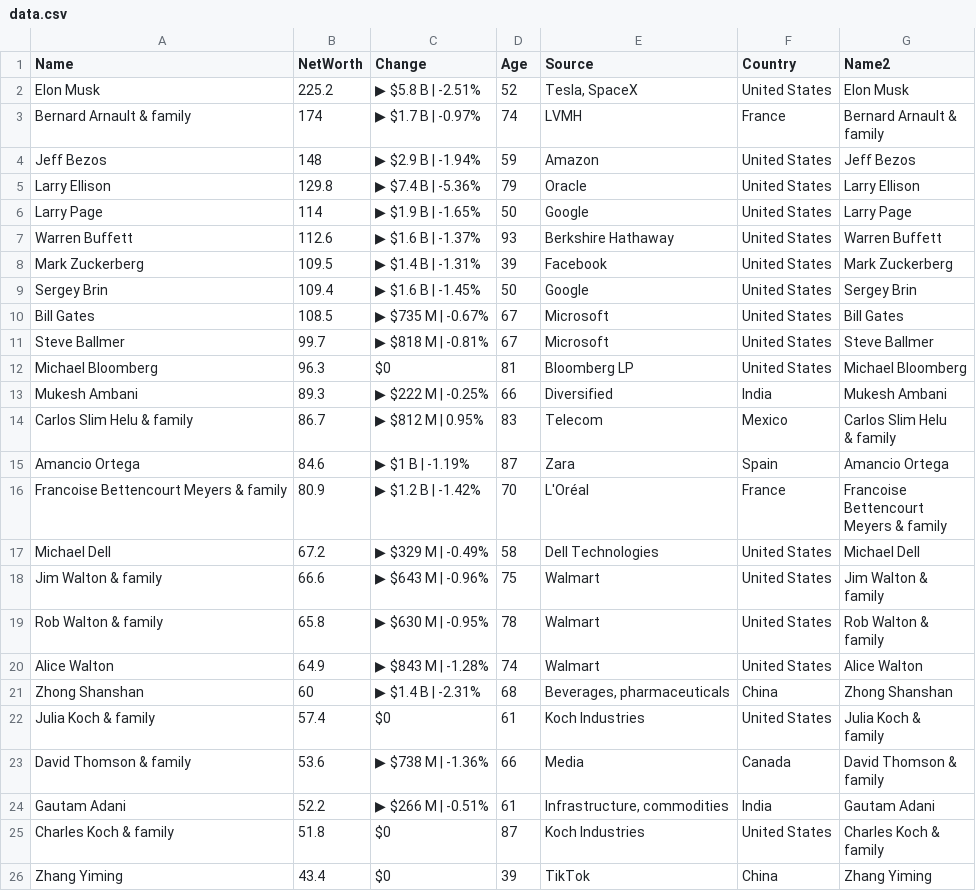
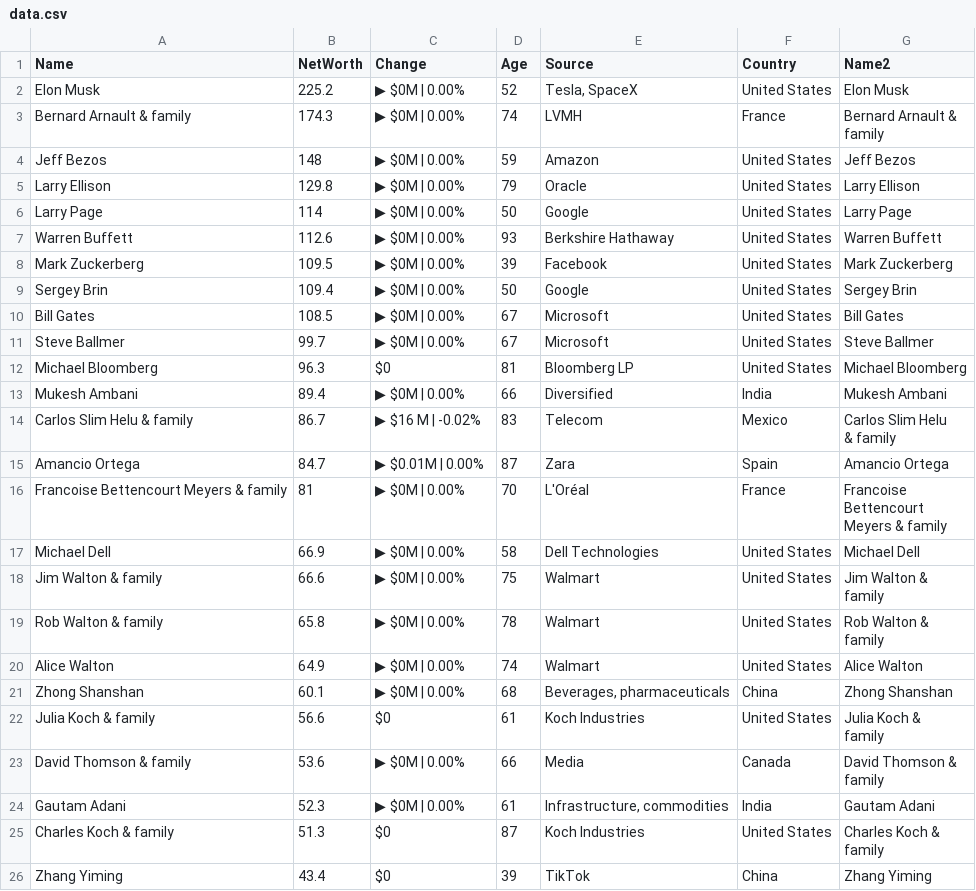
Before and after one commit to ckr4/bnaires, a CSV file: bnaires/data.csv, drawn as a sheet.

Commit message:
update bnaires

```diff
--- a/bnaires/data.csv
+++ b/bnaires/data.csv
@@ -1,35 +1,35 @@
 "Name","NetWorth","Change","Age","Source","Country","Name2"
-"Elon Musk",225.2,"▶ $5.8 B | -2.51%",52,"Tesla, SpaceX","United States","Elon Musk"
-"Bernard Arnault & family",174,"▶ $1.7 B | -0.97%",74,"LVMH","France","Bernard Arnault &
-family"
-"Jeff Bezos",148,"▶ $2.9 B | -1.94%",59,"Amazon","United States","Jeff Bezos"
-"Larry Ellison",129.8,"▶ $7.4 B | -5.36%",79,"Oracle","United States","Larry Ellison"
-"Larry Page",114,"▶ $1.9 B | -1.65%",50,"Google","United States","Larry Page"
-"Warren Buffett",112.6,"▶ $1.6 B | -1.37%",93,"Berkshire Hathaway","United States","Warren Buffett"
-"Mark Zuckerberg",109.5,"▶ $1.4 B | -1.31%",39,"Facebook","United States","Mark Zuckerberg"
-"Sergey Brin",109.4,"▶ $1.6 B | -1.45%",50,"Google","United States","Sergey Brin"
-"Bill Gates",108.5,"▶ $735 M | -0.67%",67,"Microsoft","United States","Bill Gates"
-"Steve Ballmer",99.7,"▶ $818 M | -0.81%",67,"Microsoft","United States","Steve Ballmer"
+"Elon Musk",225.2,"▶ $0M | 0.00%",52,"Tesla, SpaceX","United States","Elon Musk"
+"Bernard Arnault & family",174.3,"▶ $0M | 0.00%",74,"LVMH","France","Bernard Arnault &
+family"
+"Jeff Bezos",148,"▶ $0M | 0.00%",59,"Amazon","United States","Jeff Bezos"
+"Larry Ellison",129.8,"▶ $0M | 0.00%",79,"Oracle","United States","Larry Ellison"
+"Larry Page",114,"▶ $0M | 0.00%",50,"Google","United States","Larry Page"
+"Warren Buffett",112.6,"▶ $0M | 0.00%",93,"Berkshire Hathaway","United States","Warren Buffett"
+"Mark Zuckerberg",109.5,"▶ $0M | 0.00%",39,"Facebook","United States","Mark Zuckerberg"
+"Sergey Brin",109.4,"▶ $0M | 0.00%",50,"Google","United States","Sergey Brin"
+"Bill Gates",108.5,"▶ $0M | 0.00%",67,"Microsoft","United States","Bill Gates"
+"Steve Ballmer",99.7,"▶ $0M | 0.00%",67,"Microsoft","United States","Steve Ballmer"
 "Michael Bloomberg",96.3,"$0",81,"Bloomberg LP","United States","Michael Bloomberg"
-"Mukesh Ambani",89.3,"▶ $222 M | -0.25%",66,"Diversified","India","Mukesh Ambani"
-"Carlos Slim Helu & family",86.7,"▶ $812 M | 0.95%",83,"Telecom","Mexico","Carlos Slim Helu
-& family"
-"Amancio Ortega",84.6,"▶ $1 B | -1.19%",87,"Zara","Spain","Amancio Ortega"
-"Francoise Bettencourt Meyers & family",80.9,"▶ $1.2 B | -1.42%",70,"L'Oréal","France","Francoise
-Bettencourt
-Meyers & family"
-"Michael Dell",67.2,"▶ $329 M | -0.49%",58,"Dell Technologies","United States","Michael Dell"
-"Jim Walton & family",66.6,"▶ $643 M | -0.96%",75,"Walmart","United States","Jim Walton &
-family"
-"Rob Walton & family",65.8,"▶ $630 M | -0.95%",78,"Walmart","United States","Rob Walton &
-family"
-"Alice Walton",64.9,"▶ $843 M | -1.28%",74,"Walmart","United States","Alice Walton"
-"Zhong Shanshan",60,"▶ $1.4 B | -2.31%",68,"Beverages, pharmaceuticals","China","Zhong Shanshan"
-"Julia Koch & family",57.4,"$0",61,"Koch Industries","United States","Julia Koch &
-family"
-"David Thomson & family",53.6,"▶ $738 M | -1.36%",66,"Media","Canada","David Thomson &
-family"
-"Gautam Adani",52.2,"▶ $266 M | -0.51%",61,"Infrastructure, commodities","India","Gautam Adani"
-"Charles Koch & family",51.8,"$0",87,"Koch Industries","United States","Charles Koch &
-family"
+"Mukesh Ambani",89.4,"▶ $0M | 0.00%",66,"Diversified","India","Mukesh Ambani"
+"Carlos Slim Helu & family",86.7,"▶ $16 M | -0.02%",83,"Telecom","Mexico","Carlos Slim Helu
+& family"
+"Amancio Ortega",84.7,"▶ $0.01M | 0.00%",87,"Zara","Spain","Amancio Ortega"
+"Francoise Bettencourt Meyers & family",81,"▶ $0M | 0.00%",70,"L'Oréal","France","Francoise
+Bettencourt
+Meyers & family"
+"Michael Dell",66.9,"▶ $0M | 0.00%",58,"Dell Technologies","United States","Michael Dell"
+"Jim Walton & family",66.6,"▶ $0M | 0.00%",75,"Walmart","United States","Jim Walton &
+family"
+"Rob Walton & family",65.8,"▶ $0M | 0.00%",78,"Walmart","United States","Rob Walton &
+family"
+"Alice Walton",64.9,"▶ $0M | 0.00%",74,"Walmart","United States","Alice Walton"
+"Zhong Shanshan",60.1,"▶ $0M | 0.00%",68,"Beverages, pharmaceuticals","China","Zhong Shanshan"
+"Julia Koch & family",56.6,"$0",61,"Koch Industries","United States","Julia Koch &
+family"
+"David Thomson & family",53.6,"▶ $0M | 0.00%",66,"Media","Canada","David Thomson &
+family"
+"Gautam Adani",52.3,"▶ $0M | 0.00%",61,"Infrastructure, commodities","India","Gautam Adani"
+"Charles Koch & family",51.3,"$0",87,"Koch Industries","United States","Charles Koch &
+family"
 "Zhang Yiming",43.4,"$0",39,"TikTok","China","Zhang Yiming"
```
Also changed, not shown: 1 other file.
